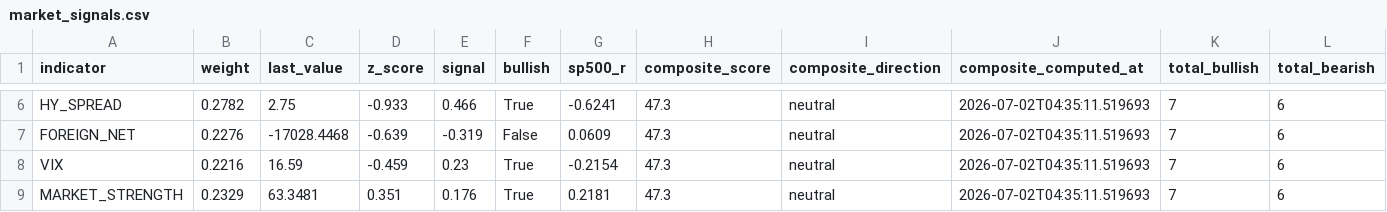
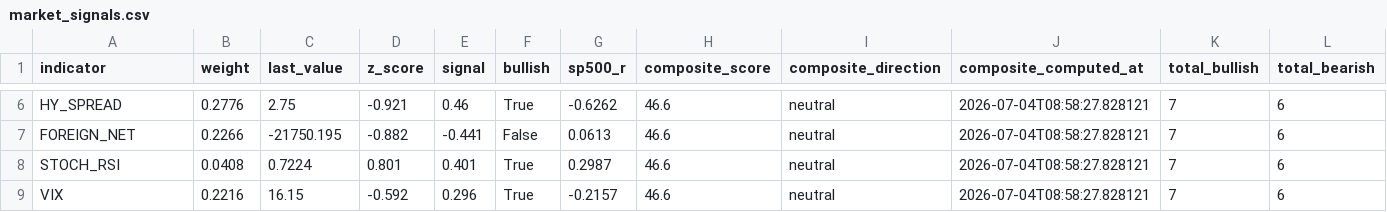
Before and after one commit to HwangatWork/AI-Analyzer, a CSV file: output/market_signals.csv, drawn as a sheet; only a part is shown, gaps mark what is left out; removed rows and columns are numbered as before the commit, all else as after; rows hold the shown columns only; the diff covers the shown part only; the diff names each change by its address in the sheet, - before the commit and + after, or states it on an @@ line.

```diff
--- a/output/market_signals.csv
+++ b/output/market_signals.csv
-B6 (weight): 0.2782
+B6 (weight): 0.2776
-D6 (z_score): -0.933
+D6 (z_score): -0.921
-E6 (signal): 0.466
+E6 (signal): 0.46
-G6 (sp500_r): -0.6241
+G6 (sp500_r): -0.6262
-H6:H7 (composite_score): 47.3
+H6:H7 (composite_score): 46.6
-J6:J7 (composite_computed_at): 2026-07-02T04:35:11.519693
+J6:J7 (composite_computed_at): 2026-07-04T08:58:27.828121
-B7 (weight): 0.2276
+B7 (weight): 0.2266
-C7 (last_value): -17028.4468
+C7 (last_value): -21750.195
-D7 (z_score): -0.639
+D7 (z_score): -0.882
-E7 (signal): -0.319
+E7 (signal): -0.441
-G7 (sp500_r): 0.0609
+G7 (sp500_r): 0.0613
+row 8: STOCH_RSI | 0.0408 | 0.7224 | 0.801 | 0.401 | True | 0.2987 | 46.6 | neutral | 2026-07-04T08:58:27.828121 | 7 | 6
-C9 (last_value): 16.59
+C9 (last_value): 16.15
-D9 (z_score): -0.459
+D9 (z_score): -0.592
-E9 (signal): 0.23
+E9 (signal): 0.296
-G9 (sp500_r): -0.2154
+G9 (sp500_r): -0.2157
-H9 (composite_score): 47.3
+H9 (composite_score): 46.6
-J9 (composite_computed_at): 2026-07-02T04:35:11.519693
+J9 (composite_computed_at): 2026-07-04T08:58:27.828121
-row 9: MARKET_STRENGTH | 0.2329 | 63.3481 | 0.351 | 0.176 | True | 0.2181 | 47.3 | neutral | 2026-07-02T04:35:11.519693 | 7 | 6
```
Also changed, not shown: 4 added rows, 4 removed rows and 25 edited cells elsewhere in this file, output/indicator_ranking.csv, output/stock_analysis.csv, 7 other files.
